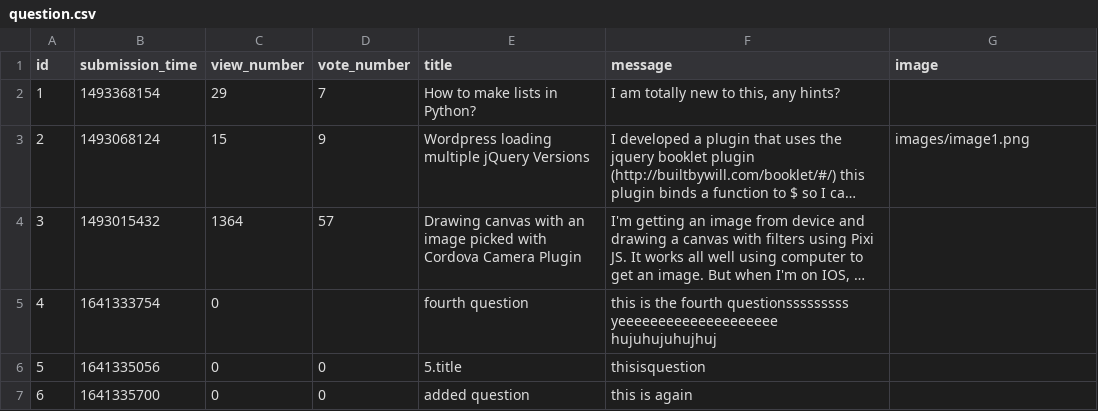
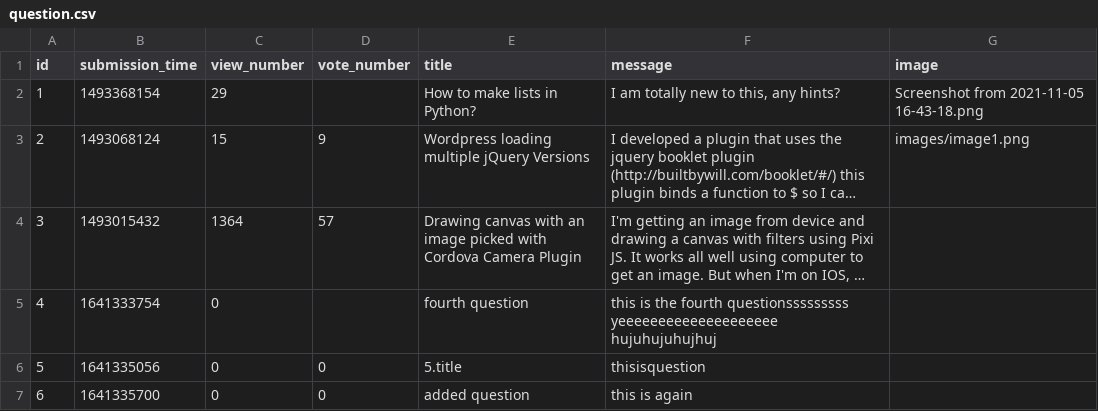
Before and after one commit to CodecoolGlobal/ask-mate-3-python-sasbalazs, a CSV file: sample_data/question.csv, drawn as a sheet; long unchanged cells end in …; the diff names each change by its address in the sheet, - before the commit and + after, or states it on an @@ line.

```diff
--- a/sample_data/question.csv
+++ b/sample_data/question.csv
-D2 (vote_number): 7
+D2 (vote_number): (empty)
-G2 (image): (empty)
+G2 (image): Screenshot from 2021-11-05 16-43-18.png
```
Also changed, not shown: sample_data/answer.csv, 3 other files.
